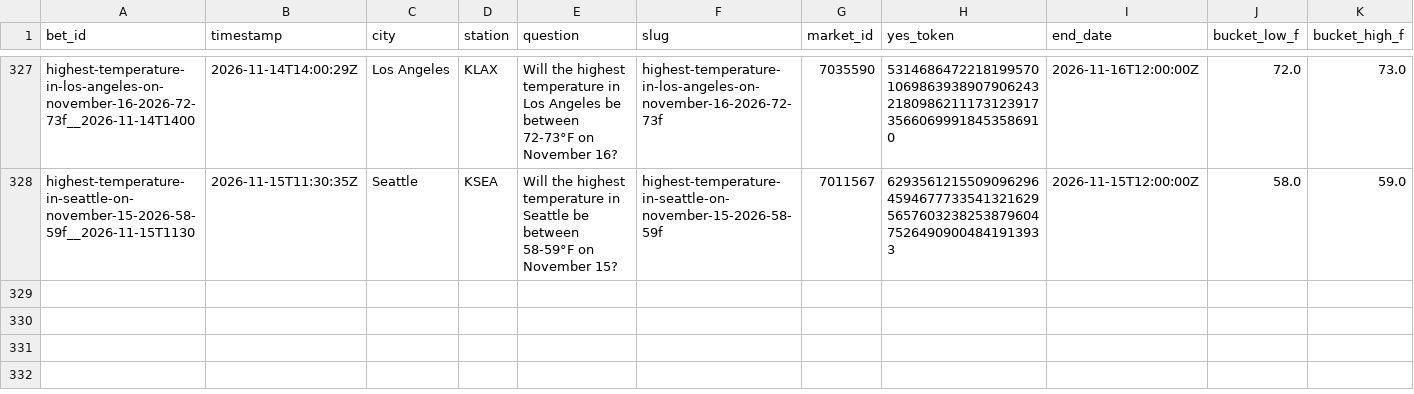
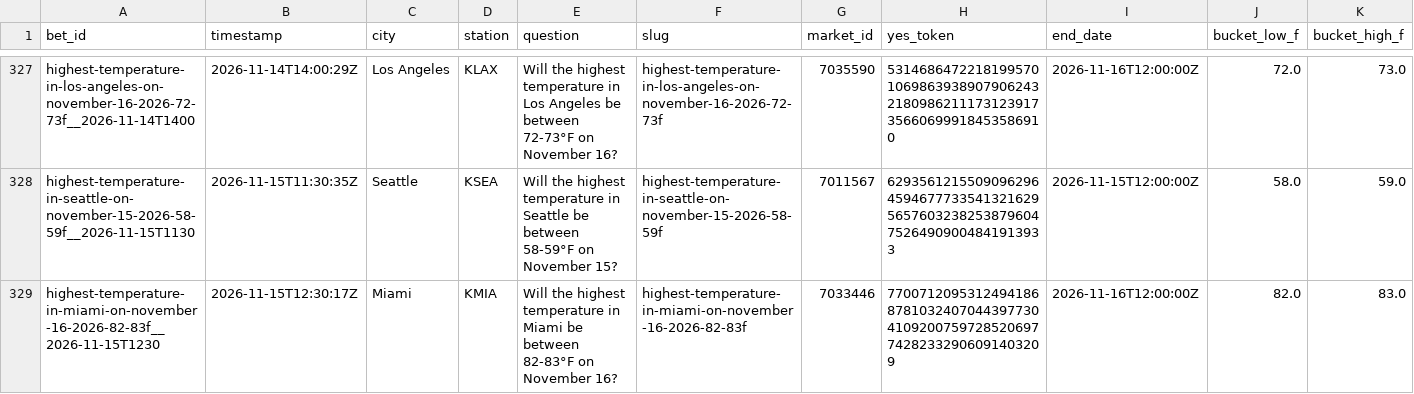
Before and after one commit to user-kv/polymarket-desk, a CSV file: papertrader/data/bets.csv, drawn as a sheet; only a part is shown, gaps mark what is left out; rows hold the shown columns only; the diff names each change by its address in the sheet, - before the commit and + after, or states it on an @@ line.

```diff
--- a/papertrader/data/bets.csv
+++ b/papertrader/data/bets.csv
+row 329: highest-temperature-in-miami-on-november-16-2026-82-83f__2026-11-15T1230 | 2026-11-15T12:30:17Z | Miami | KMIA | Will the highest temperature in Miami be between 82-83°F on November 16? | highest-temperature-in-miami-on-november-16-2026-82-83f | 7033446 | 77007120953124941868781032407044397730410920075972852069774282332906091403209 | 2026-11-16T12:00:00Z | 82.0 | 83.0
```
Also changed, not shown: 3 other files.
